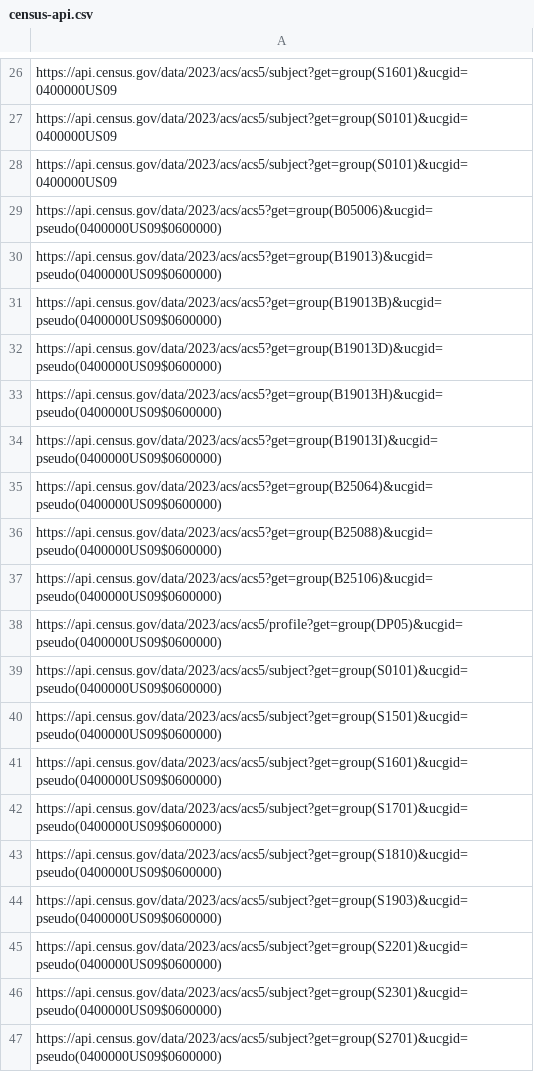
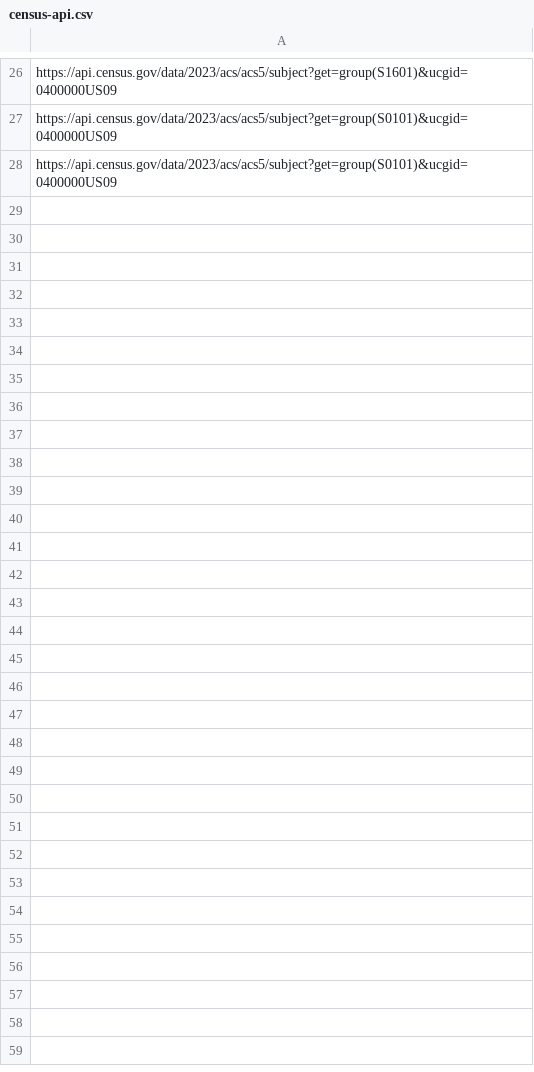
Before and after one commit to CT-DPH-Data-Management-and-Governance/api-data-flow, a CSV file: data/raw/census-api.csv, drawn as a sheet; only a part is shown, gaps mark what is left out.

```diff
--- a/data/raw/census-api.csv
+++ b/data/raw/census-api.csv
@@ -28,20 +28 @@ https://api.census.gov/data/2023/acs/acs5/subject?get=group(S0101)&ucgid=0400000
 https://api.census.gov/data/2023/acs/acs5/subject?get=group(S0101)&ucgid=0400000US09
-https://api.census.gov/data/2023/acs/acs5?get=group(B05006)&ucgid=pseudo(0400000US09$0600000)
-https://api.census.gov/data/2023/acs/acs5?get=group(B19013)&ucgid=pseudo(0400000US09$0600000)
-https://api.census.gov/data/2023/acs/acs5?get=group(B19013B)&ucgid=pseudo(0400000US09$0600000)
-https://api.census.gov/data/2023/acs/acs5?get=group(B19013D)&ucgid=pseudo(0400000US09$0600000)
-https://api.census.gov/data/2023/acs/acs5?get=group(B19013H)&ucgid=pseudo(0400000US09$0600000)
-https://api.census.gov/data/2023/acs/acs5?get=group(B19013I)&ucgid=pseudo(0400000US09$0600000)
-https://api.census.gov/data/2023/acs/acs5?get=group(B25064)&ucgid=pseudo(0400000US09$0600000)
-https://api.census.gov/data/2023/acs/acs5?get=group(B25088)&ucgid=pseudo(0400000US09$0600000)
-https://api.census.gov/data/2023/acs/acs5?get=group(B25106)&ucgid=pseudo(0400000US09$0600000)
-https://api.census.gov/data/2023/acs/acs5/profile?get=group(DP05)&ucgid=pseudo(0400000US09$0600000)
-https://api.census.gov/data/2023/acs/acs5/subject?get=group(S0101)&ucgid=pseudo(0400000US09$0600000)
-https://api.census.gov/data/2023/acs/acs5/subject?get=group(S1501)&ucgid=pseudo(0400000US09$0600000)
-https://api.census.gov/data/2023/acs/acs5/subject?get=group(S1601)&ucgid=pseudo(0400000US09$0600000)
-https://api.census.gov/data/2023/acs/acs5/subject?get=group(S1701)&ucgid=pseudo(0400000US09$0600000)
-https://api.census.gov/data/2023/acs/acs5/subject?get=group(S1810)&ucgid=pseudo(0400000US09$0600000)
-https://api.census.gov/data/2023/acs/acs5/subject?get=group(S1903)&ucgid=pseudo(0400000US09$0600000)
-https://api.census.gov/data/2023/acs/acs5/subject?get=group(S2201)&ucgid=pseudo(0400000US09$0600000)
-https://api.census.gov/data/2023/acs/acs5/subject?get=group(S2301)&ucgid=pseudo(0400000US09$0600000)
-https://api.census.gov/data/2023/acs/acs5/subject?get=group(S2701)&ucgid=pseudo(0400000US09$0600000)
```
Also changed, not shown: 1 other file.
